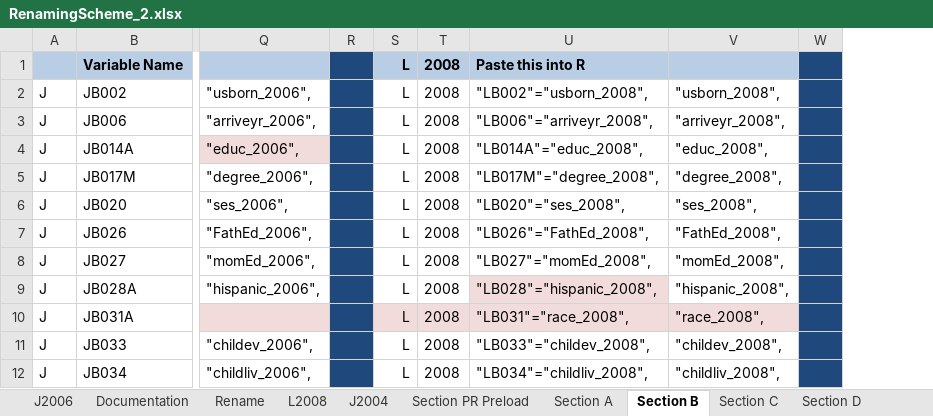
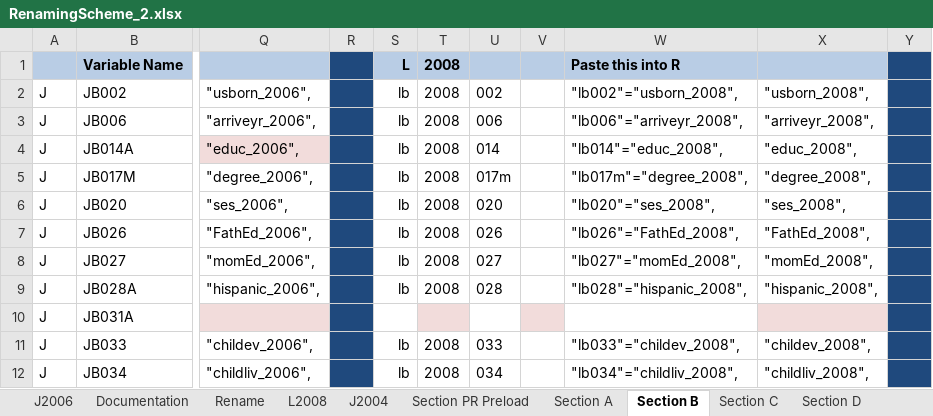
Before and after one commit to IALSA/SEC-HRS-Public, an Excel workbook: Scripts/Data/RenamingScheme_2.xlsx, sheet Section B, drawn as a sheet; only a part is shown, gaps mark what is left out; values as stored, in another font and other column widths than the file's, no borders; conditional formats not drawn; removed rows and columns are numbered as before the commit, all else as after; the diff names each change by its address in the sheet, - before the commit and + after, or states it on an @@ line.

```diff
--- a/Scripts/Data/RenamingScheme_2.xlsx (sheet Section B)
+++ b/Scripts/Data/RenamingScheme_2.xlsx (sheet Section B)
-column S, rows 1-12: all L
+column S, rows 1-12: L | lb | lb | lb | lb | lb | lb | lb | lb |  | lb | lb
-column U, rows 1-12: Paste this into R | "LB002"="usborn_2008", | "LB006"="arriveyr_2008", | "LB014A"="educ_2008", | "LB017M"="degree_2008", | "LB020"="ses_2008", | "LB026"="FathEd_2008", | "LB027"="momEd_2008", | "LB028"="hispanic_2008", | "LB031"="race_2008", | "LB033"="childev_2008", | "LB034"="childliv_2008",
+column U, rows 2-12: 002 | 006 | 014 | 017m | 020 | 026 | 027 | 028 |  | 033 | 034
+column V, empty
+column W, rows 1-12: Paste this into R | "lb002"="usborn_2008", | "lb006"="arriveyr_2008", | "lb014"="educ_2008", | "lb017m"="degree_2008", | "lb020"="ses_2008", | "lb026"="FathEd_2008", | "lb027"="momEd_2008", | "lb028"="hispanic_2008", |  | "lb033"="childev_2008", | "lb034"="childliv_2008",
-T10: 2008
+T10: (empty)
-X10: "race_2008",
+X10: (empty)
```
Also changed, not shown: sheet L2008, sheet Section F, sheet Section PR Preload, sheet Section A, sheet Section D, sheet Section I Physical measures, 1 more sheet, formulas that keep their value, 3 other files.
